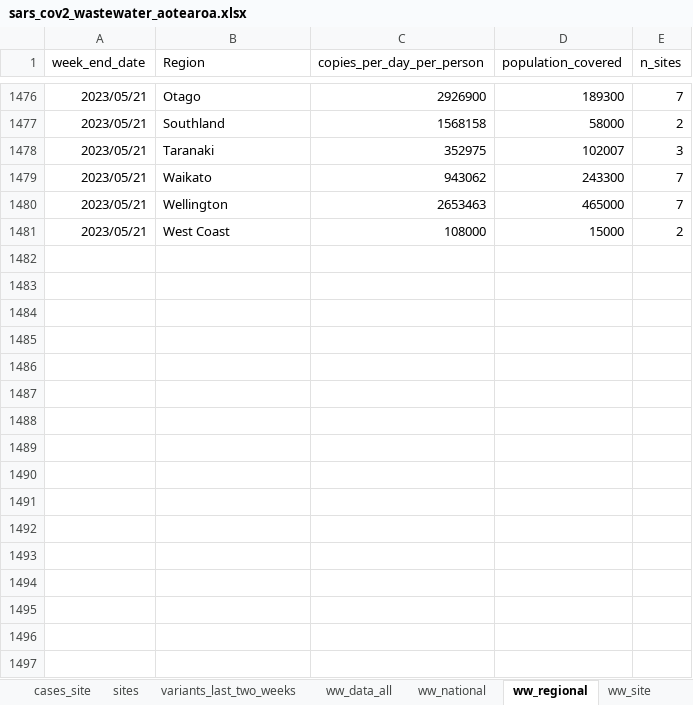
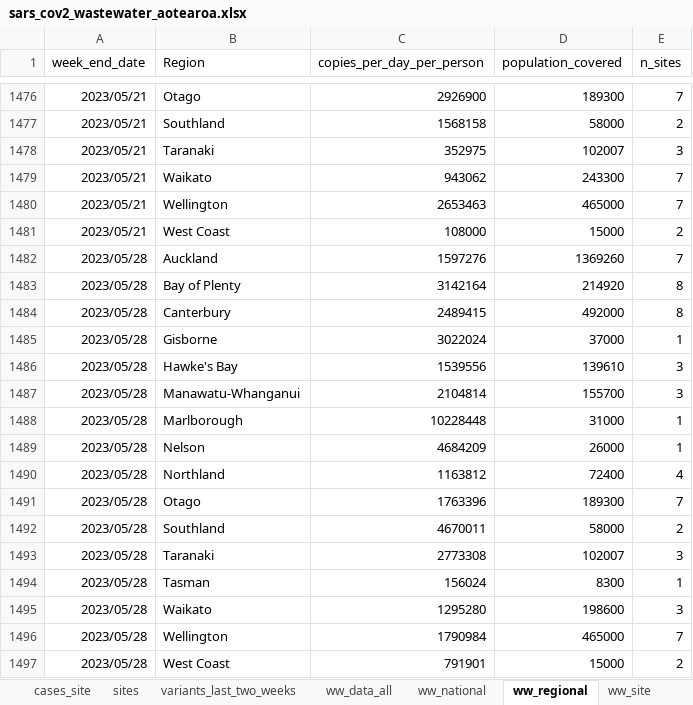
Before and after one commit to ESR-NZ/covid_in_wastewater, an Excel workbook: data/sars_cov2_wastewater_aotearoa.xlsx, sheet ww_regional, drawn as a sheet; only a part is shown, gaps mark what is left out; values as stored, in another font and other column widths than the file's, no borders; table styles not drawn; the diff names each change by its address in the sheet, - before the commit and + after, or states it on an @@ line.

```diff
--- a/data/sars_cov2_wastewater_aotearoa.xlsx (sheet ww_regional)
+++ b/data/sars_cov2_wastewater_aotearoa.xlsx (sheet ww_regional)
+row 1482: 2023/05/28 | Auckland | 1597276 | 1369260 | 7
+row 1483: 2023/05/28 | Bay of Plenty | 3142164 | 214920 | 8
+row 1484: 2023/05/28 | Canterbury | 2489415 | 492000 | 8
+row 1485: 2023/05/28 | Gisborne | 3022024 | 37000 | 1
+row 1486: 2023/05/28 | Hawke's Bay | 1539556 | 139610 | 3
+row 1487: 2023/05/28 | Manawatu-Whanganui | 2104814 | 155700 | 3
+row 1488: 2023/05/28 | Marlborough | 10228448 | 31000 | 1
+row 1489: 2023/05/28 | Nelson | 4684209 | 26000 | 1
+row 1490: 2023/05/28 | Northland | 1163812 | 72400 | 4
+row 1491: 2023/05/28 | Otago | 1763396 | 189300 | 7
+row 1492: 2023/05/28 | Southland | 4670011 | 58000 | 2
+row 1493: 2023/05/28 | Taranaki | 2773308 | 102007 | 3
+row 1494: 2023/05/28 | Tasman | 156024 | 8300 | 1
+row 1495: 2023/05/28 | Waikato | 1295280 | 198600 | 3
+row 1496: 2023/05/28 | Wellington | 1790984 | 465000 | 7
+row 1497: 2023/05/28 | West Coast | 791901 | 15000 | 2
```
Also changed, not shown: sheet ww_data_all, sheet cases_site, sheet ww_site, sheet cases_regional, sheet cases_national, sheet ww_national, 7 other files.
